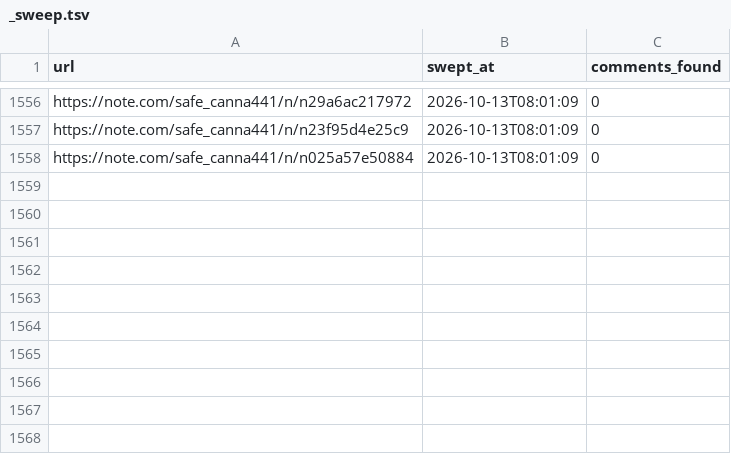
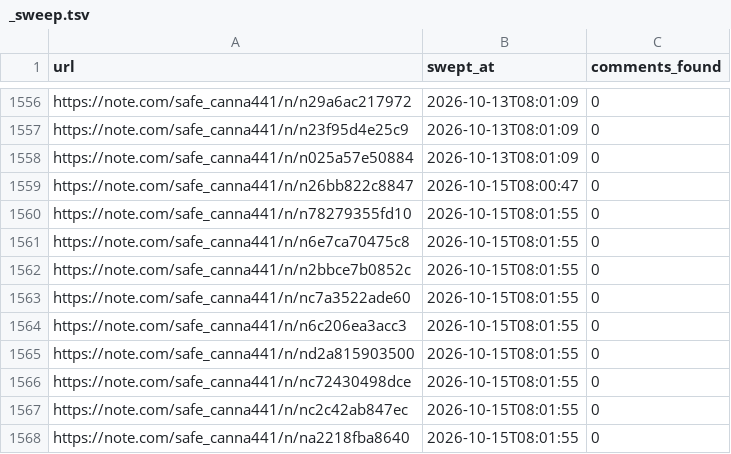
Before and after one commit to tyutyutakokaina81-netizen/agent-team, a TSV file: ops/comments/_sweep.tsv, drawn as a sheet; only a part is shown, gaps mark what is left out; the diff names each change by its address in the sheet, - before the commit and + after, or states it on an @@ line.

```diff
--- a/ops/comments/_sweep.tsv
+++ b/ops/comments/_sweep.tsv
+row 1559: https://note.com/safe_canna441/n/n26bb822c8847 | 2026-10-15T08:00:47 | 0
+row 1560: https://note.com/safe_canna441/n/n78279355fd10 | 2026-10-15T08:01:55 | 0
+row 1561: https://note.com/safe_canna441/n/n6e7ca70475c8 | 2026-10-15T08:01:55 | 0
+row 1562: https://note.com/safe_canna441/n/n2bbce7b0852c | 2026-10-15T08:01:55 | 0
+row 1563: https://note.com/safe_canna441/n/nc7a3522ade60 | 2026-10-15T08:01:55 | 0
+row 1564: https://note.com/safe_canna441/n/n6c206ea3acc3 | 2026-10-15T08:01:55 | 0
+row 1565: https://note.com/safe_canna441/n/nd2a815903500 | 2026-10-15T08:01:55 | 0
+row 1566: https://note.com/safe_canna441/n/nc72430498dce | 2026-10-15T08:01:55 | 0
+row 1567: https://note.com/safe_canna441/n/nc2c42ab847ec | 2026-10-15T08:01:55 | 0
+row 1568: https://note.com/safe_canna441/n/na2218fba8640 | 2026-10-15T08:01:55 | 0
```
Also changed, not shown: 12 other files.
